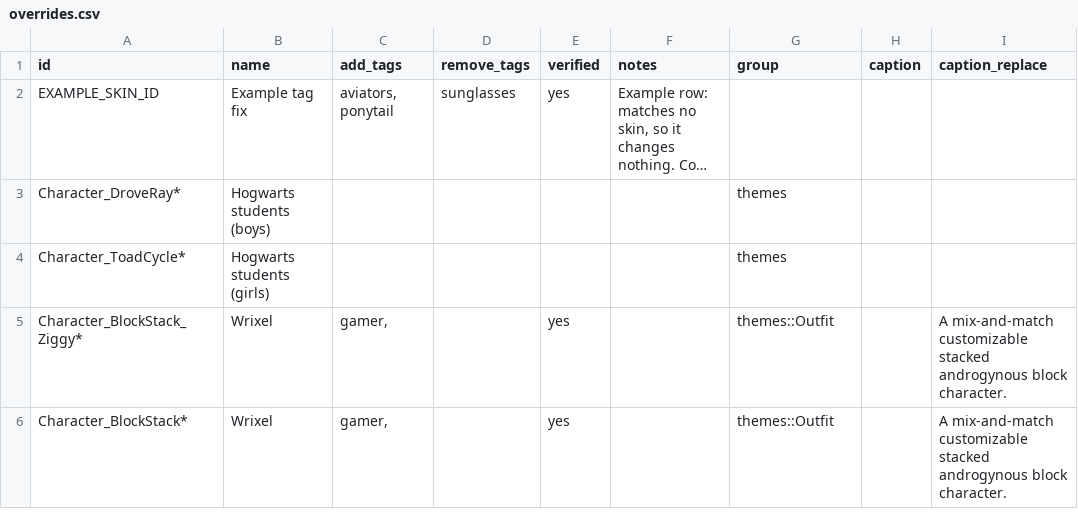
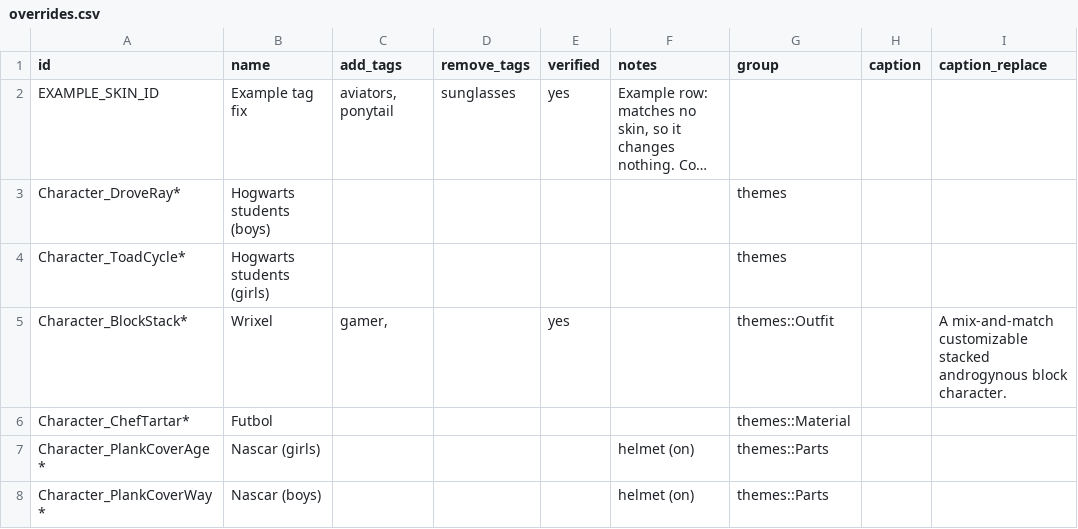
Before and after one commit to MidMeantime/tagged-FN-db, a CSV file: data/overrides.csv, drawn as a sheet; long unchanged cells end in ….

```diff
--- a/data/overrides.csv
+++ b/data/overrides.csv
@@ -4,3 +4,5 @@ Character_DroveRay*,Hogwarts students (boys),,,,,themes,,
 Character_ToadCycle*,Hogwarts students (girls),,,,,themes,,
-Character_BlockStack_Ziggy*,Wrixel,"gamer, ",,yes,,themes::Outfit,,A mix-and-match customizable stacked androgynous block character.
 Character_BlockStack*,Wrixel,"gamer, ",,yes,,themes::Outfit,,A mix-and-match customizable stacked androgynous block character.
+Character_ChefTartar*,Futbol,,,,,themes::Material,,
+Character_PlankCoverAge*,Nascar (girls),,,,helmet (on),themes::Parts,,
+Character_PlankCoverWay*,Nascar (boys),,,,helmet (on),themes::Parts,,
```
Also changed, not shown: 1 other file.
